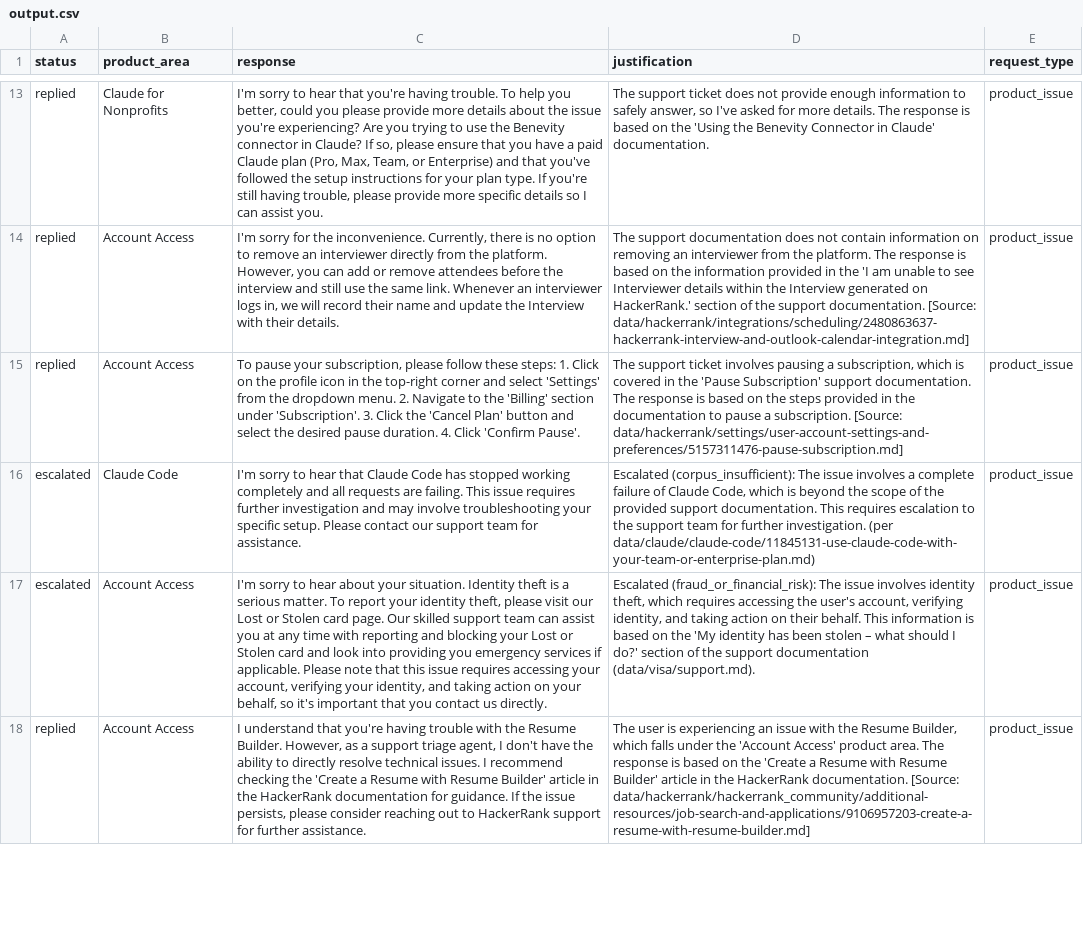
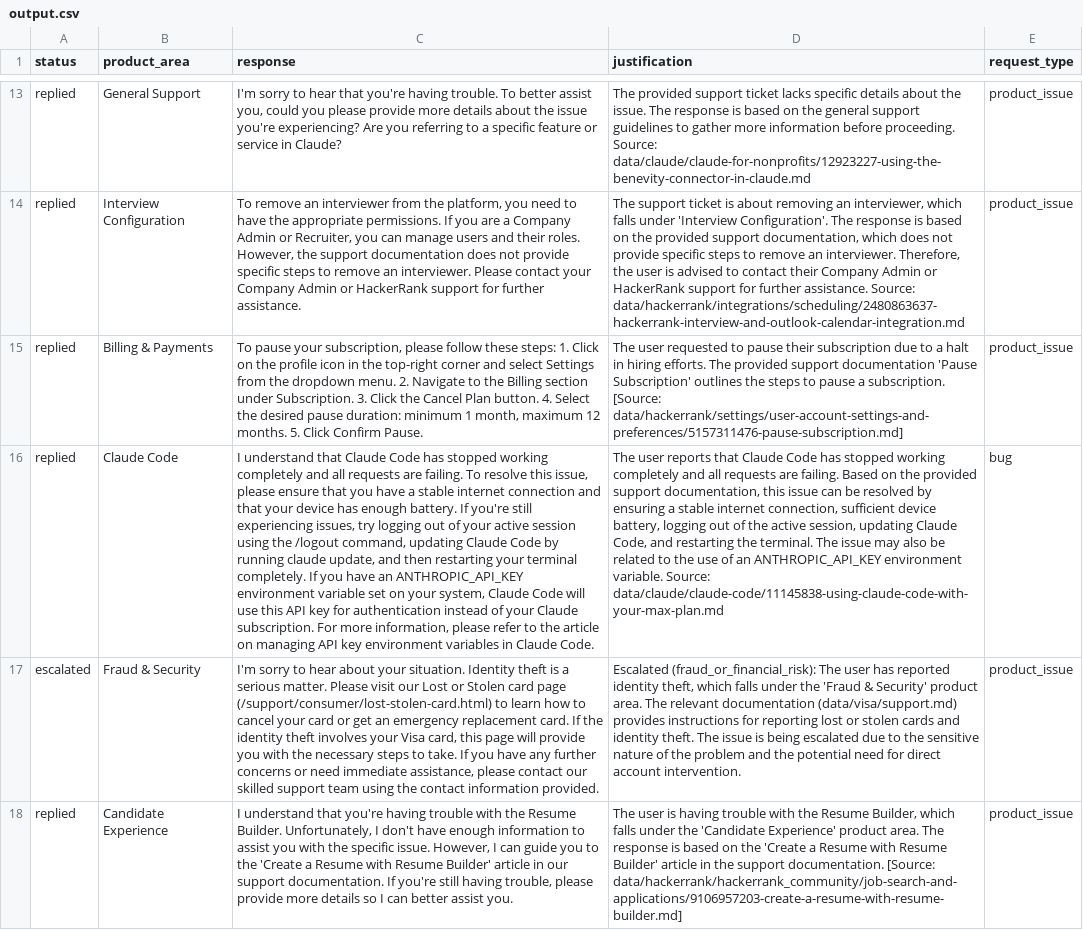
Before and after one commit to ssmadhavan006/hackerrank-orchestrate-may26, a CSV file: support_tickets/output.csv, drawn as a sheet; only a part is shown, gaps mark what is left out; removed rows and columns are numbered as before the commit, all else as after; the diff covers the shown part only; the diff names each change by its address in the sheet, - before the commit and + after, or states it on an @@ line.

Commit message:
Update generated outputs and audit logs from latest runs

```diff
--- a/support_tickets/output.csv
+++ b/support_tickets/output.csv
-B13 (product_area): Claude for Nonprofits
+B13 (product_area): General Support
-C13 (response): …trouble. To help you better, could you please provide more details about the issue you're experiencing? Are you trying to use the Benevity connector in Claude? If so, please ensure that you have a paid Claude plan (Pro, Max, Team, or Enterprise) and that you've followed the setup instructions for your plan type. If you're still having trouble, please provide more specific details so I can assist you.
+C13 (response): …trouble. To better assist you, could you please provide more details about the issue you're experiencing? Are you referring to a specific feature or service in Claude?
-D13 (justification): The support ticket does not provide enough information to safely answer, so I've asked for more details. The response is based on the 'Using the Benevity Connector in Claude' documentation.
+D13 (justification): The provided support ticket lacks specific details about the issue. The response is based on the general support guidelines to gather more information before proceeding. Source: data/claude/claude-for-nonprofits/12923227-using-the-benevity-connector-in-claude.md
-B14 (product_area): Account Access
+B14 (product_area): Interview Configuration
-C14 (response): I'm sorry for the inconvenience. Currently, there is no option to remove an interviewer directly from the platform. However, you can add or remove attendees before the interview and still use the same link. Whenever an interviewer logs in, we will record their name and update the Interview with their details.
+C14 (response): To remove an interviewer from the platform, you need to have the appropriate permissions. If you are a Company Admin or Recruiter, you can manage users and their roles. However, the support documentation does not provide specific steps to remove an interviewer. Please contact your Company Admin or HackerRank support for further assistance.
-D14 (justification): The support documentation does not contain information on removing an interviewer from the platform. The response is based on the information provided in the 'I am unable to see Interviewer details within the Interview generated on HackerRank.' section of the support documentation. [Source: data/hackerrank/integrations/scheduling/2480863637-hackerrank-interview-and-outlook-calendar-integration.md]
+D14 (justification): The support ticket is about removing an interviewer, which falls under 'Interview Configuration'. The response is based on the provided support documentation, which does not provide specific steps to remove an interviewer. Therefore, the user is advised to contact their Company Admin or HackerRank support for further assistance. Source: data/hackerrank/integrations/scheduling/2480863637-hackerrank-interview-and-outlook-calendar-integration.md
-B15 (product_area): Account Access
+B15 (product_area): Billing & Payments
-C15 (response): …and select 'Settings' from the dropdown menu. 2. Navigate to the 'Billing' section under 'Subscription'. 3. Click the 'Cancel Plan' button and select the desired pause duration. 4. Click 'Confirm Pause'.
+C15 (response): …and select Settings from the dropdown menu. 2. Navigate to the Billing section under Subscription. 3. Click the Cancel Plan button. 4. Select the desired pause duration: minimum 1 month, maximum 12 months. 5. Click Confirm Pause.
-D15 (justification): The support ticket involves pausing a subscription, which is covered in the 'Pause Subscription' support documentation. The response is based on the steps provided in the documentation to pause…
+D15 (justification): The user requested to pause their subscription due to a halt in hiring efforts. The provided support documentation 'Pause Subscription' outlines the steps to pause…
-row 16: escalated | Claude Code | I'm sorry to hear that Claude Code has stopped working completely and all requests are failing. This issue requires further investigation and may involve troubleshooting your specific setup. Please contact our support team for assistance. | Escalated (corpus_insufficient): The issue involves a complete failure of Claude Code, which is beyond the scope of the provided support documentation. This requires escalation to the support team for further investigation. (per data/claude/claude-code/11845131-use-claude-code-with-your-team-or-enterprise-plan.md) | product_issue
+row 16: replied | Claude Code | I understand that Claude Code has stopped working completely and all requests are failing. To resolve this issue, please ensure that you have a stable internet connection and that your device has enough battery. If you're still experiencing issues, try logging out of your active session using the /logout command, updating Claude Code by running claude update, and then restarting your terminal completely. If you have an ANTHROPIC_API_KEY environment variable set on your system, Claude Code will use this API key for authentication instead of your Claude subscription. For more information, please refer to the article on managing API key environment variables in Claude Code. | The user reports that Claude Code has stopped working completely and all requests are failing. Based on the provided support documentation, this issue can be resolved by ensuring a stable internet connection, sufficient device battery, logging out of the active session, updating Claude Code, and restarting the terminal. The issue may also be related to the use of an ANTHROPIC_API_KEY environment variable. Source: data/claude/claude-code/11145838-using-claude-code-with-your-max-plan.md | bug
-B17 (product_area): Account Access
+B17 (product_area): Fraud & Security
-C17 (response): …serious matter. To report your identity theft, please visit our Lost or Stolen card page. Our skilled support team can assist you at any time with reporting and blocking your Lost or Stolen card and look into providing you emergency services if applicable. Please note that this issue requires accessing your account, verifying your identity, and taking action on your behalf, so it's important that you contact us directly.
+C17 (response): …serious matter. Please visit our Lost or Stolen card page (/support/consumer/lost-stolen-card.html) to learn how to cancel your card or get an emergency replacement card. If the identity theft involves your Visa card, this page will provide you with the necessary steps to take. If you have any further concerns or need immediate assistance, please contact our skilled support team using the contact information provided.
-D17 (justification): …(fraud_or_financial_risk): The issue involves identity theft, which requires accessing the user's account, verifying identity, and taking action on their behalf. This information is based on the 'My identity has been stolen – what should I do?' section of the support documentation (data/visa/support.md).
+D17 (justification): …(fraud_or_financial_risk): The user has reported identity theft, which falls under the 'Fraud & Security' product area. The relevant documentation (data/visa/support.md) provides instructions for reporting lost or stolen cards and identity theft. The issue is being escalated due to the sensitive nature of the problem and the potential need for direct account intervention.
-B18 (product_area): Account Access
+B18 (product_area): Candidate Experience
-C18 (response): …Resume Builder. However, as a support triage agent, I don't have the ability to directly resolve technical issues. I recommend checking the 'Create a Resume with Resume Builder' article in the HackerRank documentation for guidance. If the issue persists, please consider reaching out to HackerRank support for further assistance.
+C18 (response): …Resume Builder. Unfortunately, I don't have enough information to assist you with the specific issue. However, I can guide you to the 'Create a Resume with Resume Builder' article in our support documentation. If you're still having trouble, please provide more details so I can better assist you.
-D18 (justification): …user is experiencing an issue with the Resume Builder, which falls under the 'Account Access' product area. The response is based on the 'Create a Resume with Resume Builder' article in the HackerRank documentation. [Source: data/hackerrank/hackerrank_community/additional-resources/job-search-and-applications/9106957203-create-a-resume-with-resume-builder.md]
+D18 (justification): …user is having trouble with the Resume Builder, which falls under the 'Candidate Experience' product area. The response is based on the 'Create a Resume with Resume Builder' article in the support documentation. [Source: data/hackerrank/hackerrank_community/job-search-and-applications/9106957203-create-a-resume-with-resume-builder.md]
```
Also changed, not shown: 5 added rows, 5 removed rows and 47 edited cells elsewhere in this file, support_tickets/output_sample.csv, 2 other files.
